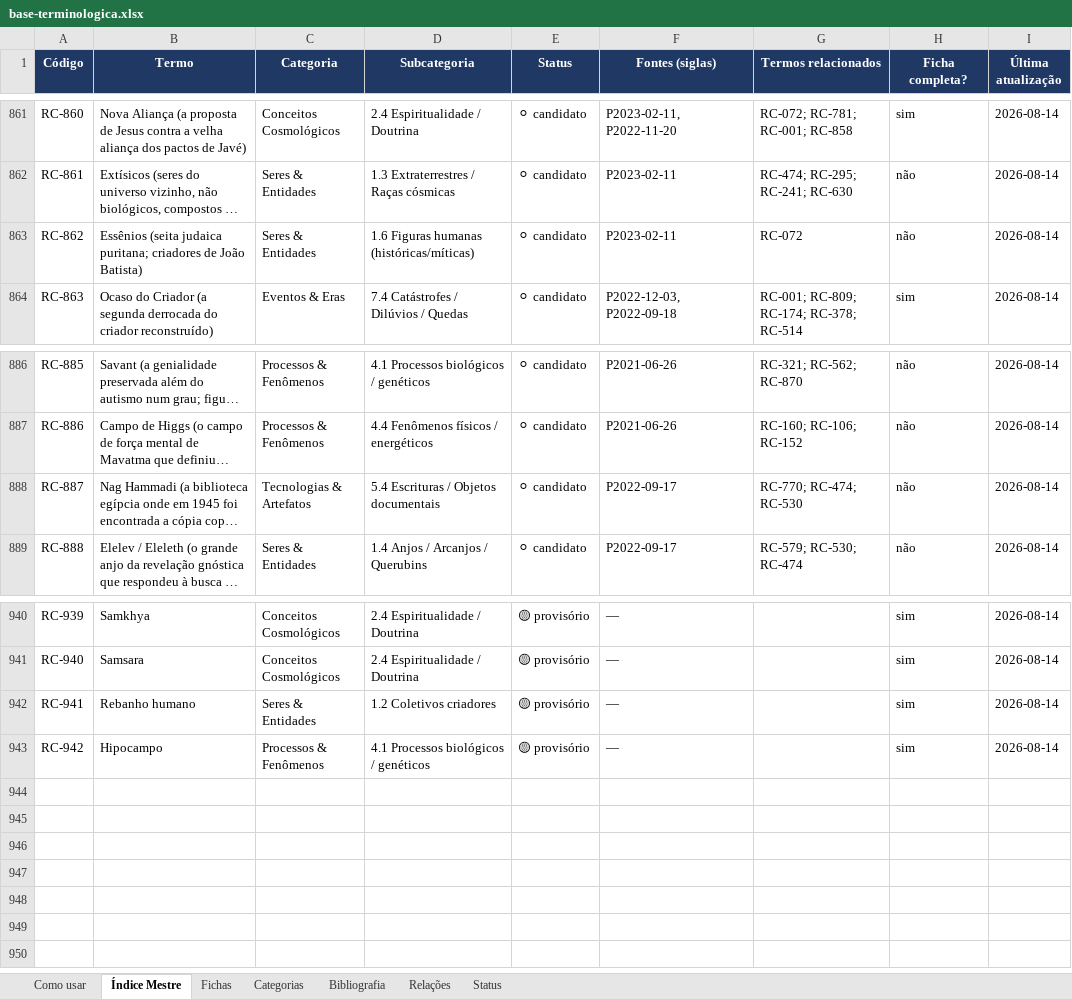
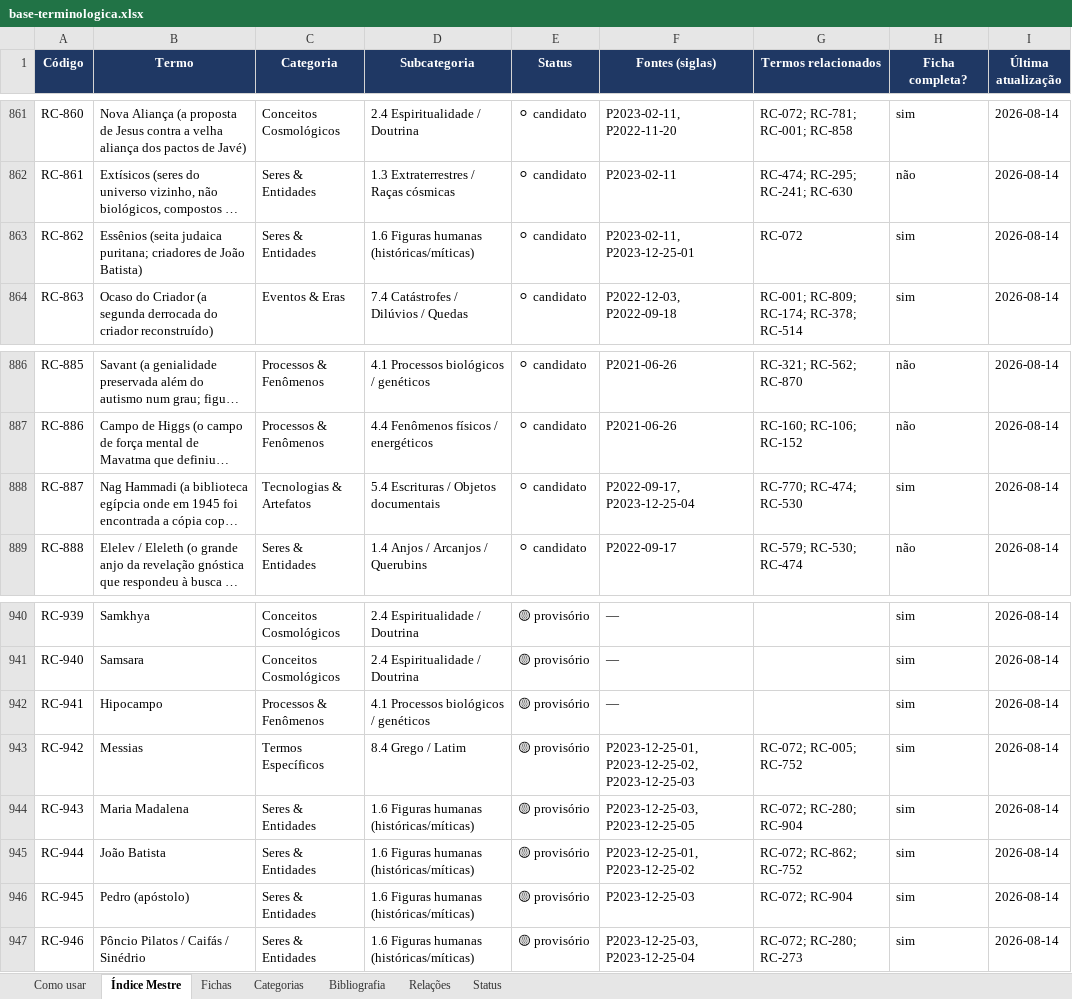
Before and after one commit to institutocura-maker/Termos-RC, an Excel workbook: base-terminologica.xlsx, sheet Índice Mestre, drawn as a sheet; only a part is shown, gaps mark what is left out; long unchanged cells end in …; values as stored, in another font and other column widths than the file's, no borders; the diff names each change by its address in the sheet, - before the commit and + after, or states it on an @@ line.

Commit message:
F044: Anel C (Messias/Madalena/Batista/Pedro/Pilatos+Caifas+Sinedrio; materializa RC-887/862; merge RC-941->RC-193)
Co-authored-by: arena-agent <297053741+arena-agent@users.noreply.github.com>

```diff
--- a/base-terminologica.xlsx (sheet Índice Mestre)
+++ b/base-terminologica.xlsx (sheet Índice Mestre)
-F863 (Fontes (siglas)): P2023-02-11
+F863 (Fontes (siglas)): P2023-02-11, P2023-12-25-01
-H863 (Ficha completa?): não
+H863 (Ficha completa?): sim
-F888 (Fontes (siglas)): P2022-09-17
+F888 (Fontes (siglas)): P2022-09-17, P2023-12-25-04
-H888 (Ficha completa?): não
+H888 (Ficha completa?): sim
-B942 (Termo): Rebanho humano
+B942 (Termo): Hipocampo
-C942 (Categoria): Seres & Entidades
+C942 (Categoria): Processos & Fenômenos
-D942 (Subcategoria): 1.2 Coletivos criadores
+D942 (Subcategoria): 4.1 Processos biológicos / genéticos
-B943 (Termo): Hipocampo
+B943 (Termo): Messias
-C943 (Categoria): Processos & Fenômenos
+C943 (Categoria): Termos Específicos
-D943 (Subcategoria): 4.1 Processos biológicos / genéticos
+D943 (Subcategoria): 8.4 Grego / Latim
-F943 (Fontes (siglas)): —
+F943 (Fontes (siglas)): P2023-12-25-01, P2023-12-25-02, P2023-12-25-03
-G943 (Termos relacionados): (empty)
+G943 (Termos relacionados): RC-072; RC-005; RC-752
+row 944: RC-943 | Maria Madalena | Seres & Entidades | 1.6 Figuras humanas (históricas/míticas) | 🟡 provisório | P2023-12-25-03, P2023-12-25-05 | RC-072; RC-280; RC-904 | sim | 2026-08-14
+row 945: RC-944 | João Batista | Seres & Entidades | 1.6 Figuras humanas (históricas/míticas) | 🟡 provisório | P2023-12-25-01, P2023-12-25-02 | RC-072; RC-862; RC-752 | sim | 2026-08-14
+row 946: RC-945 | Pedro (apóstolo) | Seres & Entidades | 1.6 Figuras humanas (históricas/míticas) | 🟡 provisório | P2023-12-25-03 | RC-072; RC-904 | sim | 2026-08-14
+row 947: RC-946 | Pôncio Pilatos / Caifás / Sinédrio | Seres & Entidades | 1.6 Figuras humanas (históricas/míticas) | 🟡 provisório | P2023-12-25-03, P2023-12-25-04 | RC-072; RC-280; RC-273 | sim | 2026-08-14
```
Also changed, not shown: sheet Fichas, 20 other files.
